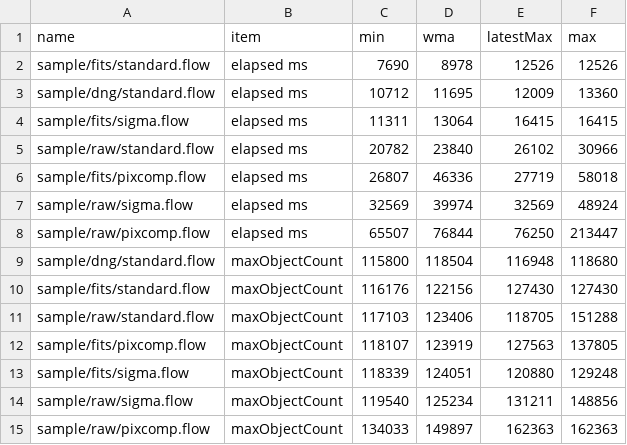
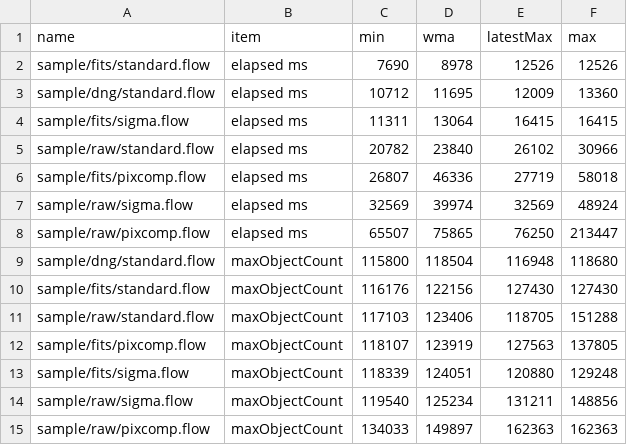
Before and after one commit to Masa-gh1/HoshinoNe, a CSV file: record_8GB_256px_32768_8.csv, drawn as a sheet.

```diff
--- a/record_8GB_256px_32768_8.csv
+++ b/record_8GB_256px_32768_8.csv
@@ -7,3 +7,3 @@ sample/fits/pixcomp.flow,elapsed ms,26807,46336,27719,58018
 sample/raw/sigma.flow,elapsed ms,32569,39974,32569,48924
-sample/raw/pixcomp.flow,elapsed ms,65507,76844,76250,213447
+sample/raw/pixcomp.flow,elapsed ms,65507,75865,76250,213447
 sample/dng/standard.flow,maxObjectCount,115800,118504,116948,118680
```
Also changed, not shown: 1 other file.
